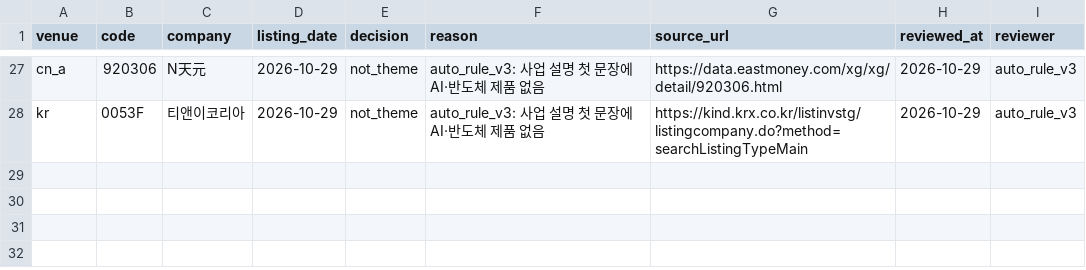
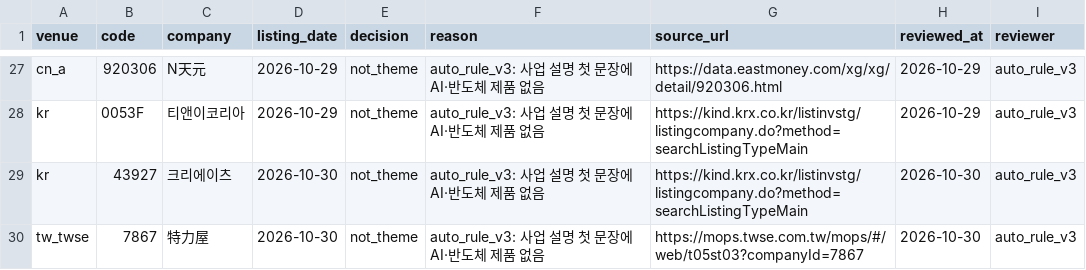
Before and after one commit to Sung-JinPark/Jin-s-investing-prediction, a CSV file: data/statistics/ipo/theme_listing_reviews.csv, drawn as a sheet; only a part is shown, gaps mark what is left out; the diff names each change by its address in the sheet, - before the commit and + after, or states it on an @@ line.

```diff
--- a/data/statistics/ipo/theme_listing_reviews.csv
+++ b/data/statistics/ipo/theme_listing_reviews.csv
+row 29: kr | 43927 | 크리에이츠 | 2026-10-30 | not_theme | auto_rule_v3: 사업 설명 첫 문장에 AI·반도체 제품 없음 | https://kind.krx.co.kr/listinvstg/listingcompany.do?method=searchListingTypeMain | 2026-10-30 | auto_rule_v3
+row 30: tw_twse | 7867 | 特力屋 | 2026-10-30 | not_theme | auto_rule_v3: 사업 설명 첫 문장에 AI·반도체 제품 없음 | https://mops.twse.com.tw/mops/#/web/t05st03?companyId=7867 | 2026-10-30 | auto_rule_v3
```
Also changed, not shown: data/statistics/ipo/theme_listing_additions.csv, 14 other files.
